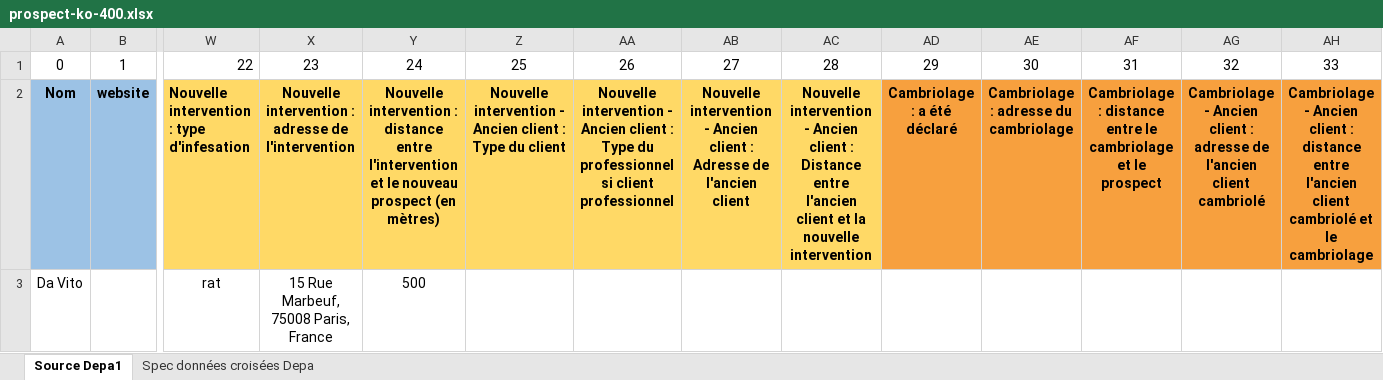
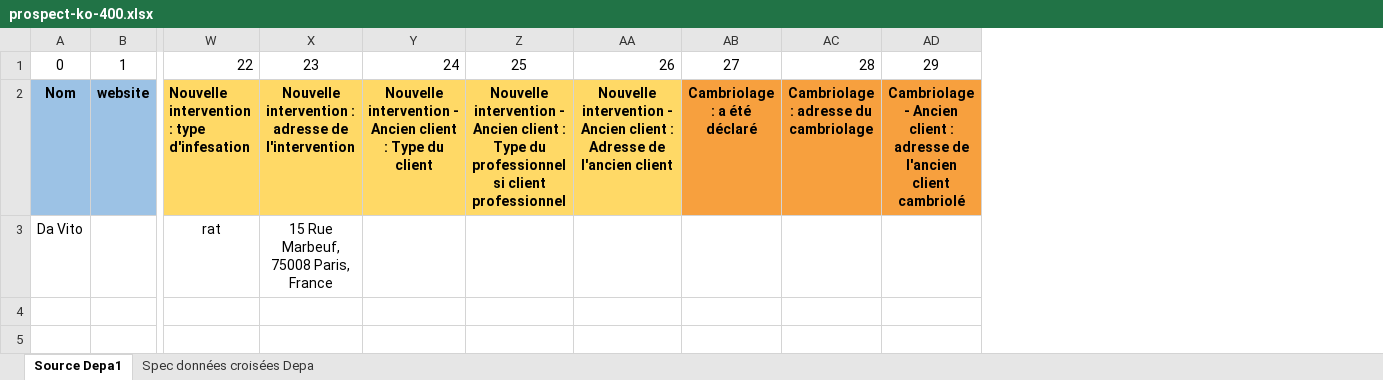
Before and after one commit to b-partners/bpartners-api, an Excel workbook: src/main/resources/files/prospect-ko-400.xlsx, sheet Source Depa1, drawn as a sheet; only a part is shown, gaps mark what is left out; values as stored, in another font and other column widths than the file's, no borders; the diff names each change by its address in the sheet, - before the commit and + after, or states it on an @@ line.

```diff
--- a/src/main/resources/files/prospect-ko-400.xlsx (sheet Source Depa1)
+++ b/src/main/resources/files/prospect-ko-400.xlsx (sheet Source Depa1)
-column AE, rows 1-2: 30 | Cambriolage : adresse du cambriolage
-column AF, rows 1-2: 31 | Cambriolage : distance entre le cambriolage et le prospect
-column AG, rows 1-2: 32 | Cambriolage - Ancien client : adresse de l'ancien client cambriolé
-column AH, rows 1-2: 33 | Cambriolage - Ancien client : distance entre l'ancien client cambriolé et le cambriolage
-Y1 alignment: center
+Y1 alignment: right
-AA1 alignment: center
+AA1 alignment: right
-AC1 alignment: center
+AC1 alignment: right
-Y2: Nouvelle intervention : distance entre l'intervention et le nouveau prospect (en mètres)
+Y2: Nouvelle intervention - Ancien client : Type du client
-Z2: …Type du client
+Z2: …Type du professionnel si client professionnel
-AA2: …client : Type du professionnel si client professionnel
+AA2: …client : Adresse de l'ancien client
-AB2: Nouvelle intervention - Ancien client : Adresse de l'ancien client
+AB2: Cambriolage : a été déclaré
-AB2:AC2 fill: #FFD966
+AB2:AC2 fill: #F7A03E
-AC2: Nouvelle intervention - Ancien client : Distance entre l'ancien client et la nouvelle intervention
+AC2: Cambriolage : adresse du cambriolage
-AD2: Cambriolage : a été déclaré
+AD2: Cambriolage - Ancien client : adresse de l'ancien client cambriolé
-Y3: 500
+Y3: (empty)
```
Also changed, not shown: src/main/resources/files/prospect-ko-500.xlsx, src/main/resources/files/prospect-ok.xlsx, 16 other files.
